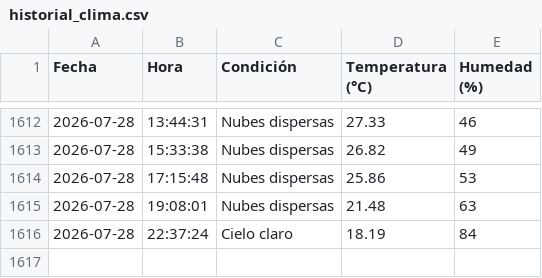
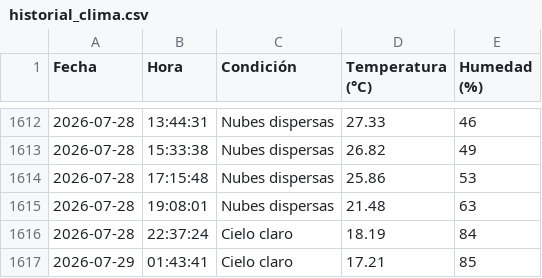
Before and after one commit to IalFaique/clima, a CSV file: historial_clima.csv, drawn as a sheet; only a part is shown, gaps mark what is left out.

Commit message:
Registro automático del clima

```diff
--- a/historial_clima.csv
+++ b/historial_clima.csv
@@ -1616 +1616,2 @@ Fecha,Hora,Condición,Temperatura (°C),Humedad (%)
 2026-07-28,22:37:24,Cielo claro,18.19,84
+2026-07-29,01:43:41,Cielo claro,17.21,85
```
